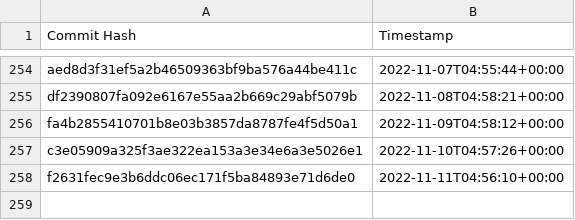
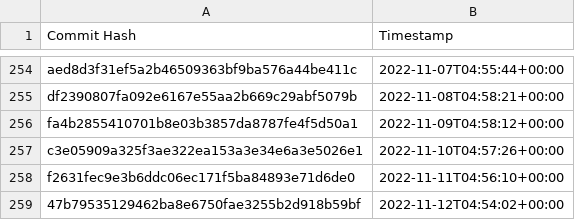
Before and after one commit to the-commons-project/vci-directory, a CSV file: logs/audit-index.csv, drawn as a sheet; only a part is shown, gaps mark what is left out; the diff names each change by its address in the sheet, - before the commit and + after, or states it on an @@ line.

Commit message:
added commit hash to audit index

```diff
--- a/logs/audit-index.csv
+++ b/logs/audit-index.csv
+row 259: 47b79535129462ba8e6750fae3255b2d918b59bf | 2022-11-12T04:54:02+00:00
```
